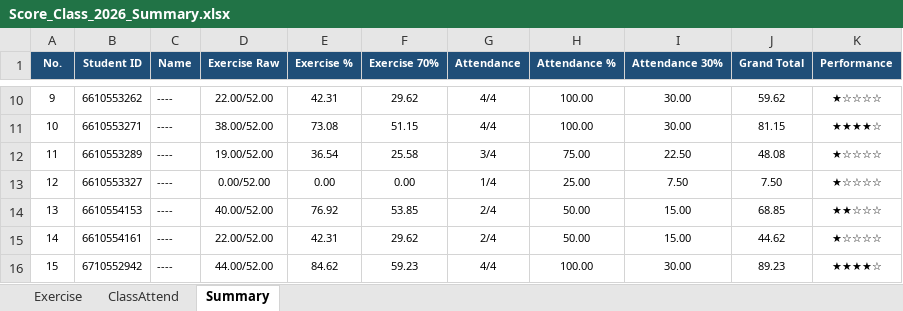
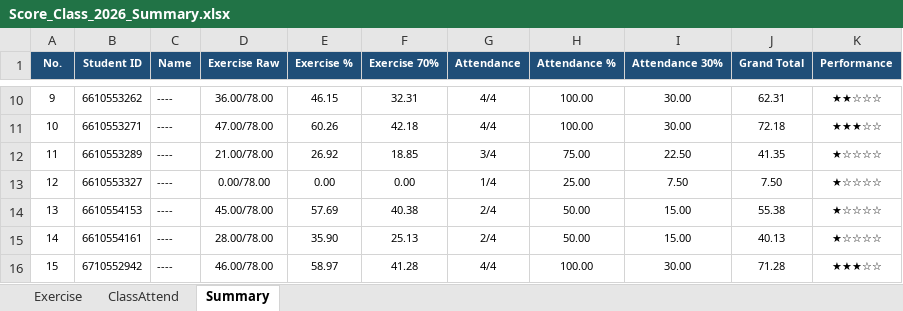
Before and after one commit to phisan-chula/2026-KU_MapProjection, an Excel workbook: Score_Class_2026_Summary.xlsx, sheet Summary, drawn as a sheet; only a part is shown, gaps mark what is left out; values as stored, in another font and other column widths than the file's, no borders; charts and pictures not drawn; the diff covers the shown part only; the diff names each change by its address in the sheet, - before the commit and + after, or states it on an @@ line.

```diff
--- a/Score_Class_2026_Summary.xlsx (sheet Summary)
+++ b/Score_Class_2026_Summary.xlsx (sheet Summary)
-D10 (Exercise Raw): 22.00/52.00
+D10 (Exercise Raw): 36.00/78.00
-E10 (Exercise %): 42.31
+E10 (Exercise %): 46.15
-F10 (Exercise 70%): 29.62
+F10 (Exercise 70%): 32.31
-J10 (Grand Total): 59.62
+J10 (Grand Total): 62.31
-K10 (Performance): ★☆☆☆☆
+K10 (Performance): ★★☆☆☆
-D11 (Exercise Raw): 38.00/52.00
+D11 (Exercise Raw): 47.00/78.00
-E11 (Exercise %): 73.08
+E11 (Exercise %): 60.26
-F11 (Exercise 70%): 51.15
+F11 (Exercise 70%): 42.18
-J11 (Grand Total): 81.15
+J11 (Grand Total): 72.18
-K11 (Performance): ★★★★☆
+K11 (Performance): ★★★☆☆
-D12 (Exercise Raw): 19.00/52.00
+D12 (Exercise Raw): 21.00/78.00
-E12 (Exercise %): 36.54
+E12 (Exercise %): 26.92
-F12 (Exercise 70%): 25.58
+F12 (Exercise 70%): 18.85
-J12 (Grand Total): 48.08
+J12 (Grand Total): 41.35
-D13 (Exercise Raw): 0.00/52.00
+D13 (Exercise Raw): 0.00/78.00
-D14 (Exercise Raw): 40.00/52.00
+D14 (Exercise Raw): 45.00/78.00
-E14 (Exercise %): 76.92
+E14 (Exercise %): 57.69
-F14 (Exercise 70%): 53.85
+F14 (Exercise 70%): 40.38
-J14 (Grand Total): 68.85
+J14 (Grand Total): 55.38
-K14 (Performance): ★★☆☆☆
+K14 (Performance): ★☆☆☆☆
-D15 (Exercise Raw): 22.00/52.00
+D15 (Exercise Raw): 28.00/78.00
-E15 (Exercise %): 42.31
+E15 (Exercise %): 35.90
-F15 (Exercise 70%): 29.62
+F15 (Exercise 70%): 25.13
-J15 (Grand Total): 44.62
+J15 (Grand Total): 40.13
-D16 (Exercise Raw): 44.00/52.00
+D16 (Exercise Raw): 46.00/78.00
-E16 (Exercise %): 84.62
+E16 (Exercise %): 58.97
-F16 (Exercise 70%): 59.23
+F16 (Exercise 70%): 41.28
-J16 (Grand Total): 89.23
+J16 (Grand Total): 71.28
-K16 (Performance): ★★★★☆
+K16 (Performance): ★★★☆☆
```
Also changed, not shown: 179 edited cells elsewhere in this sheet, sheet Exercise, charts or pictures, Score_Class_2026.xlsx, 2 other files.
